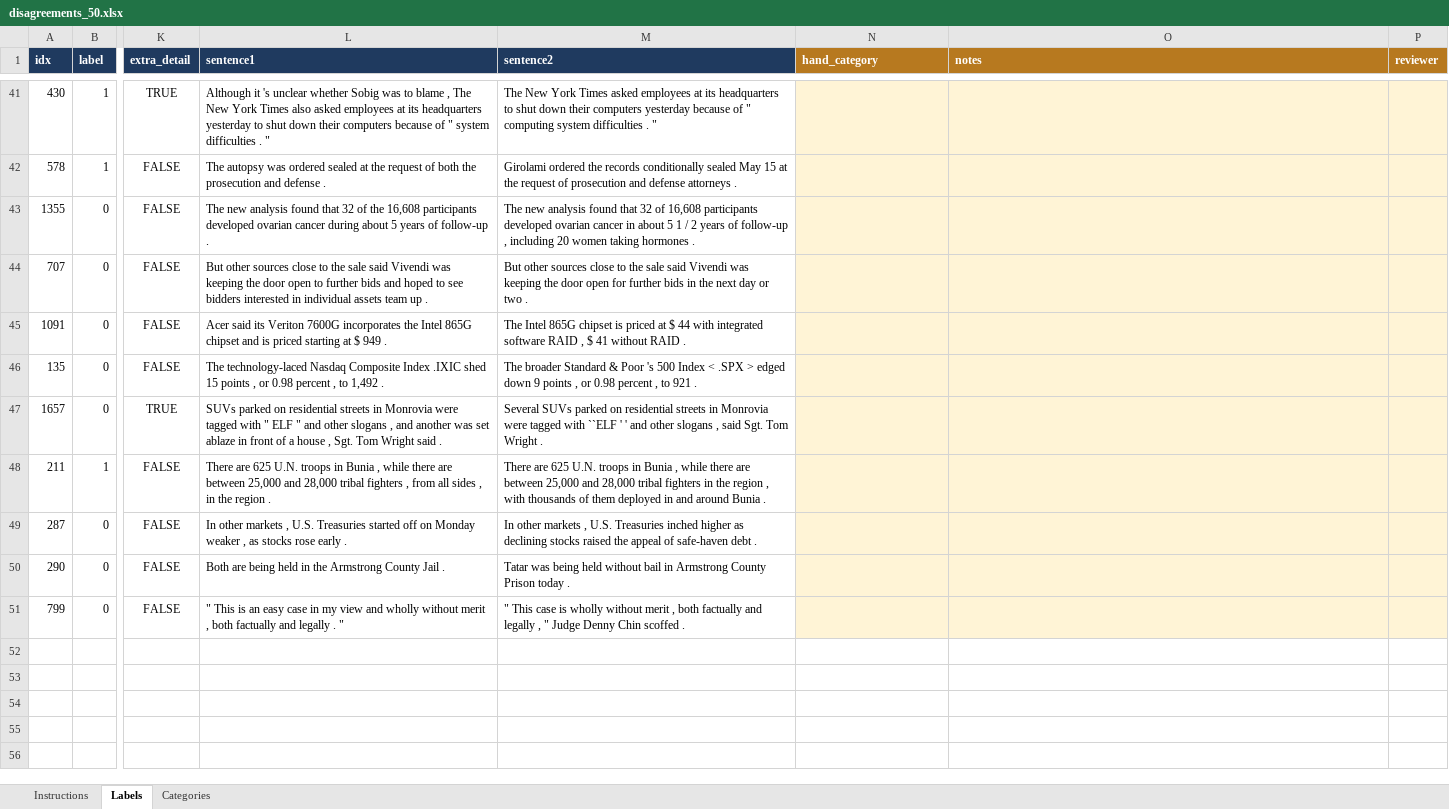
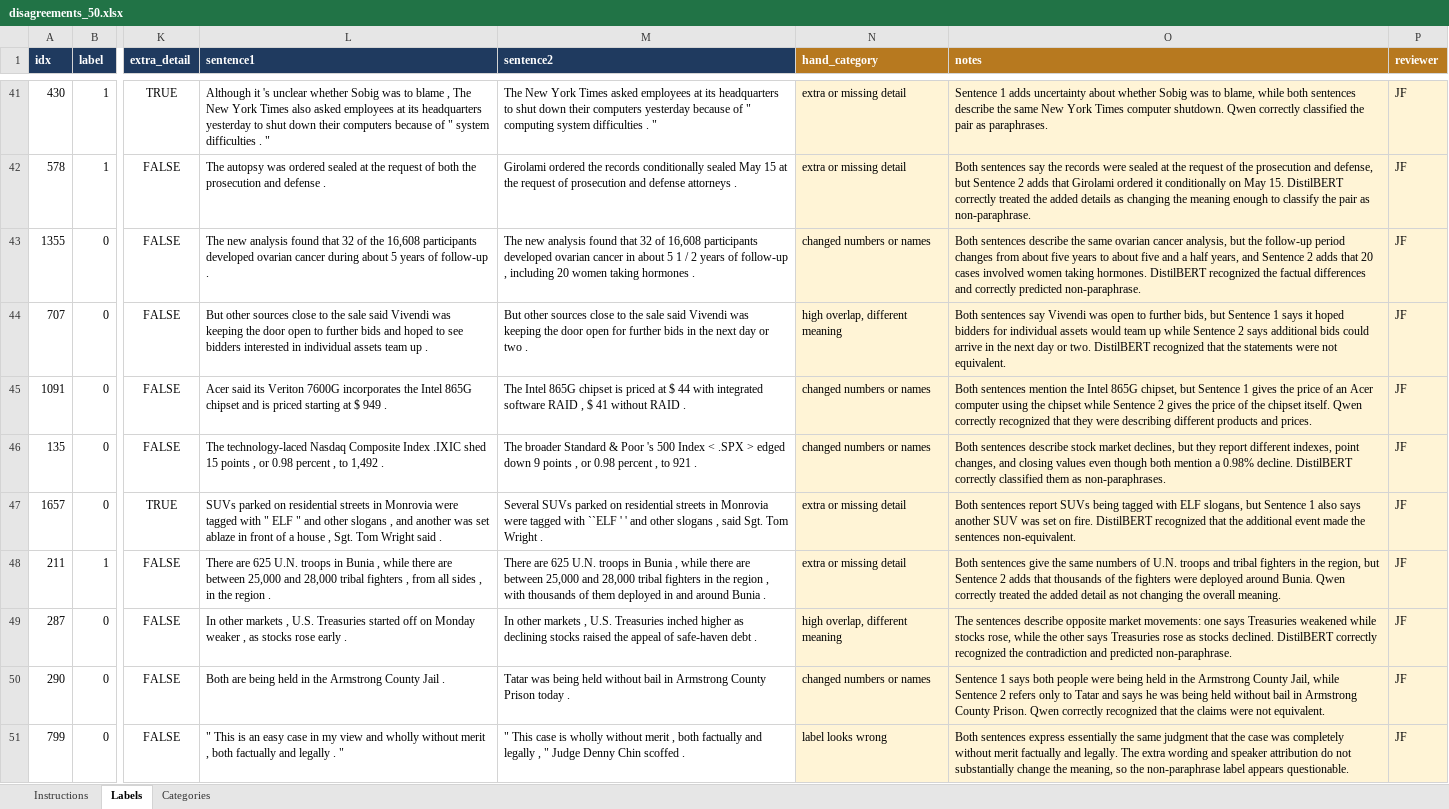
Before and after one commit to freemanchamjames/nlp_paraphrase_detection, an Excel workbook: results/error_analysis/disagreements_50.xlsx, sheet Labels, drawn as a sheet; only a part is shown, gaps mark what is left out; values as stored, in another font and other column widths than the file's, no borders; conditional formats not drawn; the diff covers the shown part only; the diff names each change by its address in the sheet, - before the commit and + after, or states it on an @@ line.

```diff
--- a/results/error_analysis/disagreements_50.xlsx (sheet Labels)
+++ b/results/error_analysis/disagreements_50.xlsx (sheet Labels)
-N41:N42 (hand_category): (empty)
+N41:N42 (hand_category): extra or missing detail
-O41 (notes): (empty)
+O41 (notes): Sentence 1 adds uncertainty about whether Sobig was to blame, while both sentences describe the same New York Times computer shutdown. Qwen correctly classified the pair as paraphrases.
-P41:P51 (reviewer): (empty)
+P41:P51 (reviewer): JF
-O42 (notes): (empty)
+O42 (notes): Both sentences say the records were sealed at the request of the prosecution and defense, but Sentence 2 adds that Girolami ordered it conditionally on May 15. DistilBERT correctly treated the added details as changing the meaning enough to classify the pair as non-paraphrase.
-N43 (hand_category): (empty)
+N43 (hand_category): changed numbers or names
-O43 (notes): (empty)
+O43 (notes): Both sentences describe the same ovarian cancer analysis, but the follow-up period changes from about five years to about five and a half years, and Sentence 2 adds that 20 cases involved women taking hormones. DistilBERT recognized the factual differences and correctly predicted non-paraphrase.
-N44 (hand_category): (empty)
+N44 (hand_category): high overlap, different meaning
-O44 (notes): (empty)
+O44 (notes): Both sentences say Vivendi was open to further bids, but Sentence 1 says it hoped bidders for individual assets would team up while Sentence 2 says additional bids could arrive in the next day or two. DistilBERT recognized that the statements were not equivalent.
-N45:N46 (hand_category): (empty)
+N45:N46 (hand_category): changed numbers or names
-O45 (notes): (empty)
+O45 (notes): Both sentences mention the Intel 865G chipset, but Sentence 1 gives the price of an Acer computer using the chipset while Sentence 2 gives the price of the chipset itself. Qwen correctly recognized that they were describing different products and prices.
-O46 (notes): (empty)
+O46 (notes): Both sentences describe stock market declines, but they report different indexes, point changes, and closing values even though both mention a 0.98% decline. DistilBERT correctly classified them as non-paraphrases.
-N47:N48 (hand_category): (empty)
+N47:N48 (hand_category): extra or missing detail
-O47 (notes): (empty)
+O47 (notes): Both sentences report SUVs being tagged with ELF slogans, but Sentence 1 also says another SUV was set on fire. DistilBERT recognized that the additional event made the sentences non-equivalent.
-O48 (notes): (empty)
+O48 (notes): Both sentences give the same numbers of U.N. troops and tribal fighters in the region, but Sentence 2 adds that thousands of the fighters were deployed around Bunia. Qwen correctly treated the added detail as not changing the overall meaning.
-N49 (hand_category): (empty)
+N49 (hand_category): high overlap, different meaning
-O49 (notes): (empty)
+O49 (notes): The sentences describe opposite market movements: one says Treasuries weakened while stocks rose, while the other says Treasuries rose as stocks declined. DistilBERT correctly recognized the contradiction and predicted non-paraphrase.
-N50 (hand_category): (empty)
+N50 (hand_category): changed numbers or names
-O50 (notes): (empty)
+O50 (notes): Sentence 1 says both people were being held in the Armstrong County Jail, while Sentence 2 refers only to Tatar and says he was being held without bail in Armstrong County Prison. Qwen correctly recognized that the claims were not equivalent.
-N51 (hand_category): (empty)
+N51 (hand_category): label looks wrong
-O51 (notes): (empty)
+O51 (notes): Both sentences express essentially the same judgment that the case was completely without merit factually and legally. The extra wording and speaker attribution do not substantially change the meaning, so the non-paraphrase label appears questionable.
```
Also changed, not shown: 105 edited cells elsewhere in this sheet, results/error_analysis/disagreements_50.xlsm, 14 other files.
